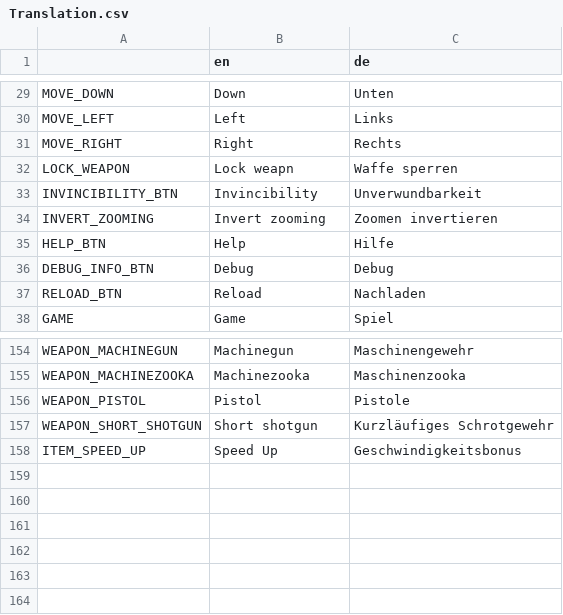
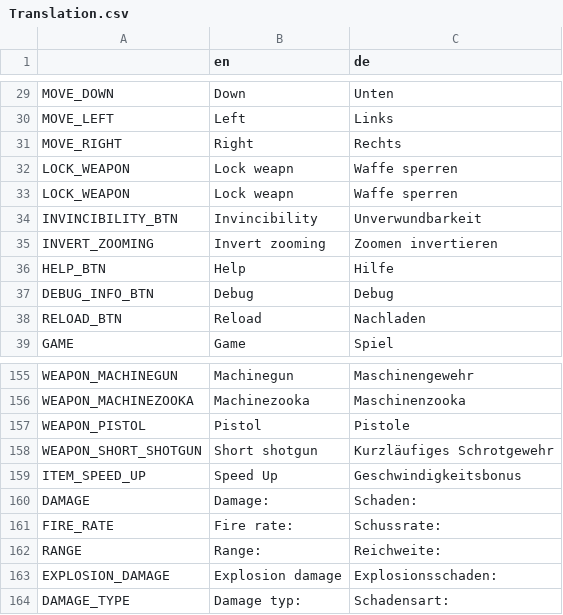
Before and after one commit to hepfnepf/Blutfest, a CSV file: Localization/Translation.csv, drawn as a sheet; only a part is shown, gaps mark what is left out.

```diff
--- a/Localization/Translation.csv
+++ b/Localization/Translation.csv
@@ -32,2 +32,3 @@ MOVE_RIGHT,Right,Rechts
 LOCK_WEAPON,Lock weapn,Waffe sperren
+LOCK_WEAPON,Lock weapn,Waffe sperren
 INVINCIBILITY_BTN,Invincibility,Unverwundbarkeit
@@ -158 +159,6 @@ WEAPON_SHORT_SHOTGUN,Short shotgun,Kurzläufiges Schrotgewehr
 ITEM_SPEED_UP,Speed Up,Geschwindigkeitsbonus
+DAMAGE,Damage:,Schaden:
+FIRE_RATE,Fire rate:,Schussrate:
+RANGE,Range:,Reichweite:
+EXPLOSION_DAMAGE,Explosion damage,Explosionsschaden:
+DAMAGE_TYPE,Damage typ:,Schadensart:
```
Also changed, not shown: 13 other files.
